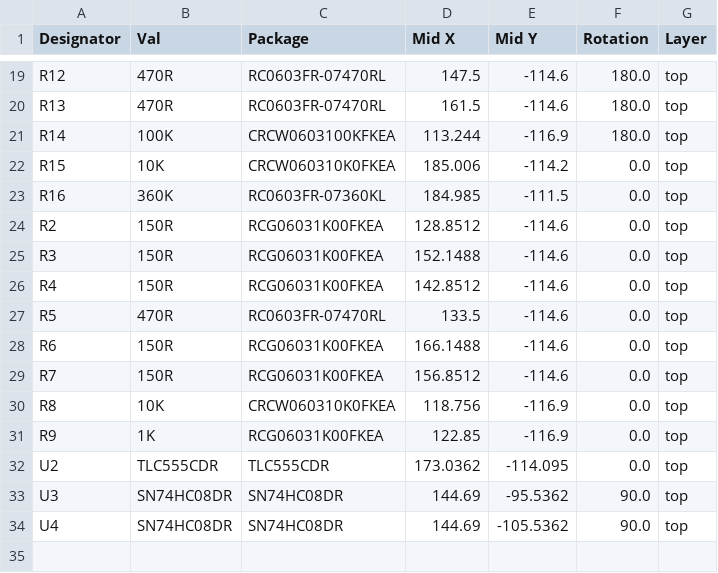
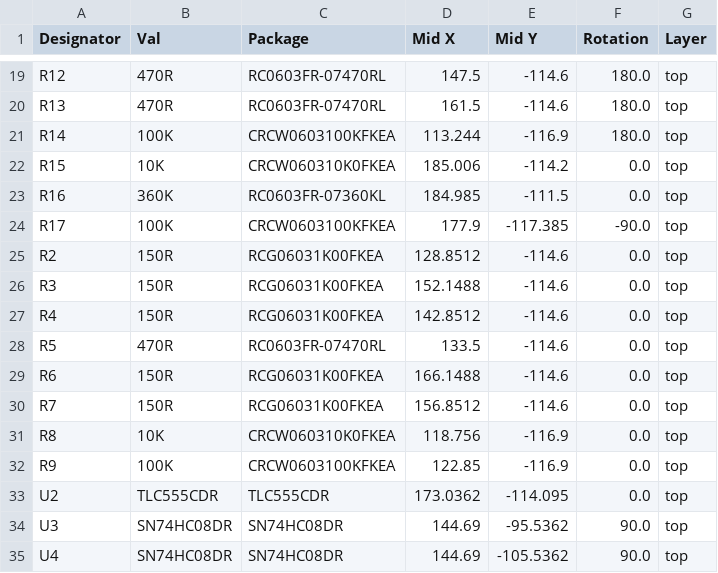
Before and after one commit to 01binary/str1ker, a CSV file: boards/ArmRobotBoardTeensy/jlcpcb/production_files/CPL-ArmRobotBoardTeensy.csv, drawn as a sheet; only a part is shown, gaps mark what is left out.

```diff
--- a/boards/ArmRobotBoardTeensy/jlcpcb/production_files/CPL-ArmRobotBoardTeensy.csv
+++ b/boards/ArmRobotBoardTeensy/jlcpcb/production_files/CPL-ArmRobotBoardTeensy.csv
@@ -23,2 +23,3 @@ R15,10K,CRCW060310K0FKEA,185.006,-114.2,0.0,top
 R16,360K,RC0603FR-07360KL,184.985,-111.5,0.0,top
+R17,100K,CRCW0603100KFKEA,177.9,-117.385,-90.0,top
 R2,150R,RCG06031K00FKEA,128.8512,-114.6,0.0,top
@@ -30,3 +31,3 @@ R7,150R,RCG06031K00FKEA,156.8512,-114.6,0.0,top
 R8,10K,CRCW060310K0FKEA,118.756,-116.9,0.0,top
-R9,1K,RCG06031K00FKEA,122.85,-116.9,0.0,top
+R9,100K,CRCW0603100KFKEA,122.85,-116.9,0.0,top
 U2,TLC555CDR,TLC555CDR,173.0362,-114.095,0.0,top
```
Also changed, not shown: boards/ArmRobotBoardTeensy/jlcpcb/production_files/BOM-ArmRobotBoardTeensy.csv, 19 other files.
